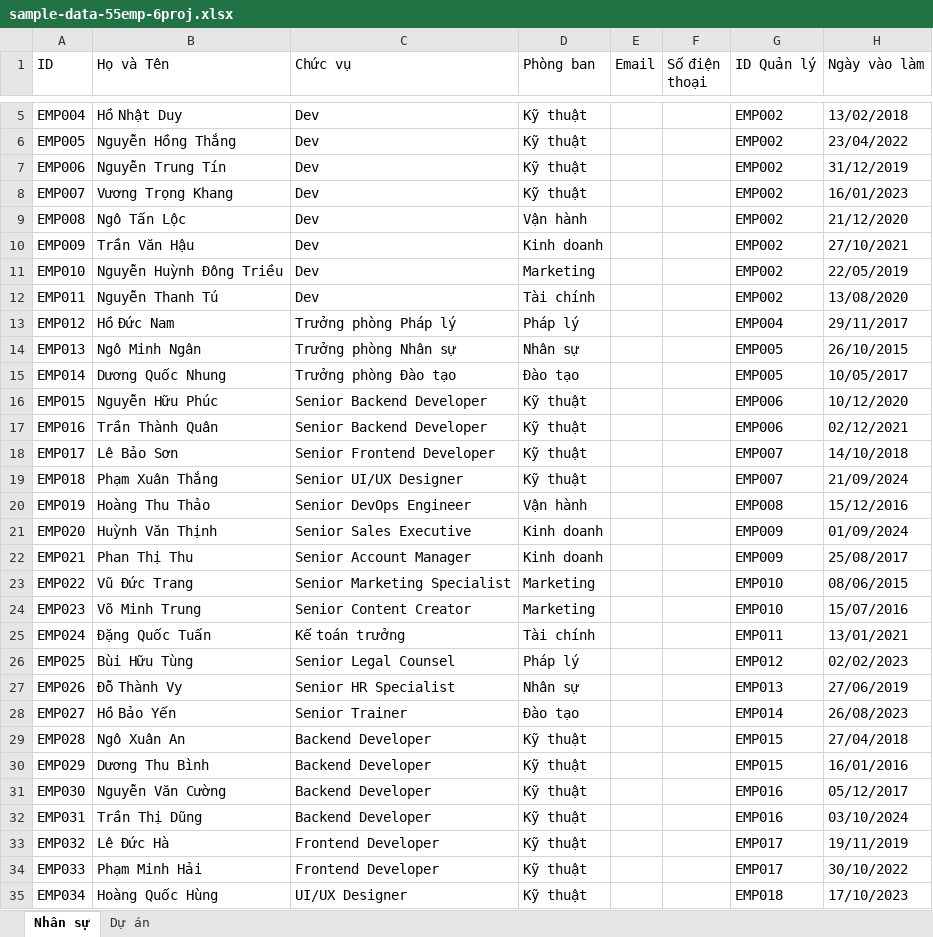
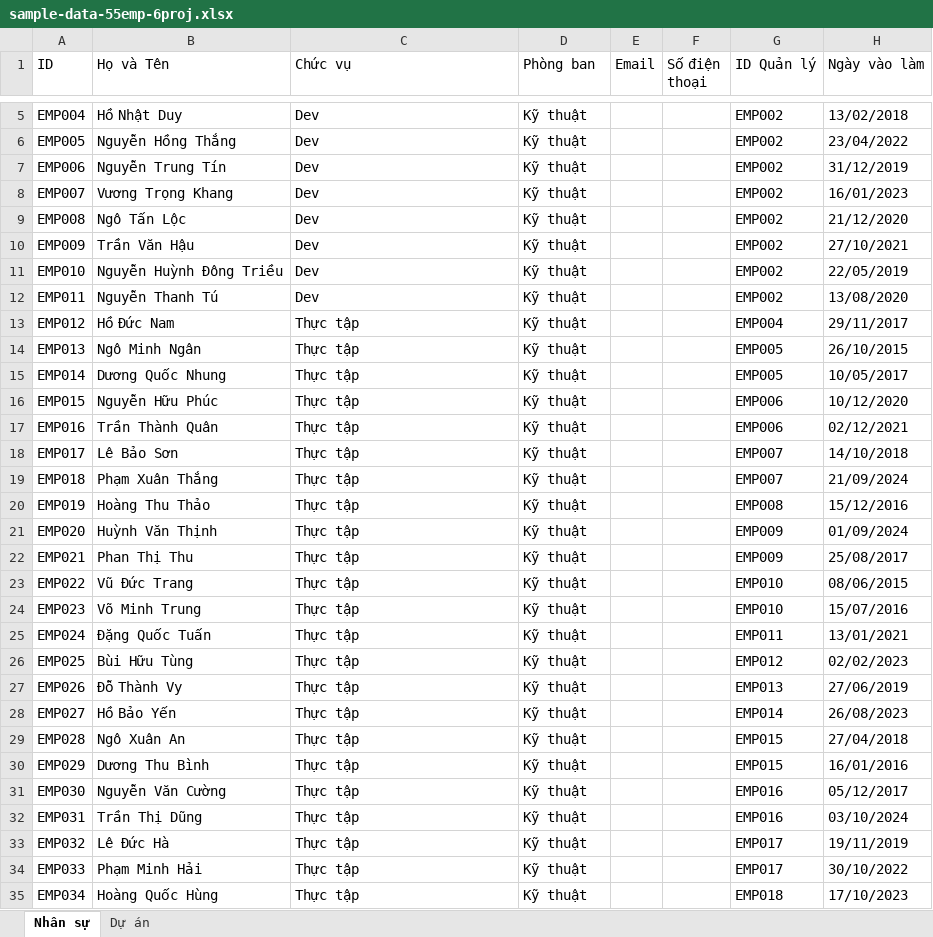
Before and after one commit to duycamau2016/eflow_sw2, an Excel workbook: src/assets/data/sample-data-55emp-6proj.xlsx, sheet Nhân sự, drawn as a sheet; only a part is shown, gaps mark what is left out; values as stored, in another font and other column widths than the file's, no borders; the diff covers the shown part only; the diff names each change by its address in the sheet, - before the commit and + after, or states it on an @@ line.

```diff
--- a/src/assets/data/sample-data-55emp-6proj.xlsx (sheet Nhân sự)
+++ b/src/assets/data/sample-data-55emp-6proj.xlsx (sheet Nhân sự)
-D9 (Phòng ban): Vận hành
+D9 (Phòng ban): Kỹ thuật
-D10 (Phòng ban): Kinh doanh
+D10 (Phòng ban): Kỹ thuật
-D11 (Phòng ban): Marketing
+D11 (Phòng ban): Kỹ thuật
-D12 (Phòng ban): Tài chính
+D12 (Phòng ban): Kỹ thuật
-C13 (Chức vụ): Trưởng phòng Pháp lý
+C13 (Chức vụ): Thực tập
-D13 (Phòng ban): Pháp lý
+D13 (Phòng ban): Kỹ thuật
-C14 (Chức vụ): Trưởng phòng Nhân sự
+C14 (Chức vụ): Thực tập
-D14 (Phòng ban): Nhân sự
+D14 (Phòng ban): Kỹ thuật
-C15 (Chức vụ): Trưởng phòng Đào tạo
+C15 (Chức vụ): Thực tập
-D15 (Phòng ban): Đào tạo
+D15 (Phòng ban): Kỹ thuật
-C16:C17 (Chức vụ): Senior Backend Developer
+C16:C17 (Chức vụ): Thực tập
-C18 (Chức vụ): Senior Frontend Developer
+C18 (Chức vụ): Thực tập
-C19 (Chức vụ): Senior UI/UX Designer
+C19 (Chức vụ): Thực tập
-C20 (Chức vụ): Senior DevOps Engineer
+C20 (Chức vụ): Thực tập
-D20 (Phòng ban): Vận hành
+D20 (Phòng ban): Kỹ thuật
-C21 (Chức vụ): Senior Sales Executive
+C21 (Chức vụ): Thực tập
-D21:D22 (Phòng ban): Kinh doanh
+D21:D22 (Phòng ban): Kỹ thuật
-C22 (Chức vụ): Senior Account Manager
+C22 (Chức vụ): Thực tập
-C23 (Chức vụ): Senior Marketing Specialist
+C23 (Chức vụ): Thực tập
-D23:D24 (Phòng ban): Marketing
+D23:D24 (Phòng ban): Kỹ thuật
-C24 (Chức vụ): Senior Content Creator
+C24 (Chức vụ): Thực tập
-C25 (Chức vụ): Kế toán trưởng
+C25 (Chức vụ): Thực tập
-D25 (Phòng ban): Tài chính
+D25 (Phòng ban): Kỹ thuật
-C26 (Chức vụ): Senior Legal Counsel
+C26 (Chức vụ): Thực tập
-D26 (Phòng ban): Pháp lý
+D26 (Phòng ban): Kỹ thuật
-C27 (Chức vụ): Senior HR Specialist
+C27 (Chức vụ): Thực tập
-D27 (Phòng ban): Nhân sự
+D27 (Phòng ban): Kỹ thuật
-C28 (Chức vụ): Senior Trainer
+C28 (Chức vụ): Thực tập
-D28 (Phòng ban): Đào tạo
+D28 (Phòng ban): Kỹ thuật
-C29:C32 (Chức vụ): Backend Developer
+C29:C32 (Chức vụ): Thực tập
-C33:C34 (Chức vụ): Frontend Developer
+C33:C34 (Chức vụ): Thực tập
-C35 (Chức vụ): UI/UX Designer
+C35 (Chức vụ): Thực tập
```
Also changed, not shown: 41 edited cells elsewhere in this sheet, 1 other file.
